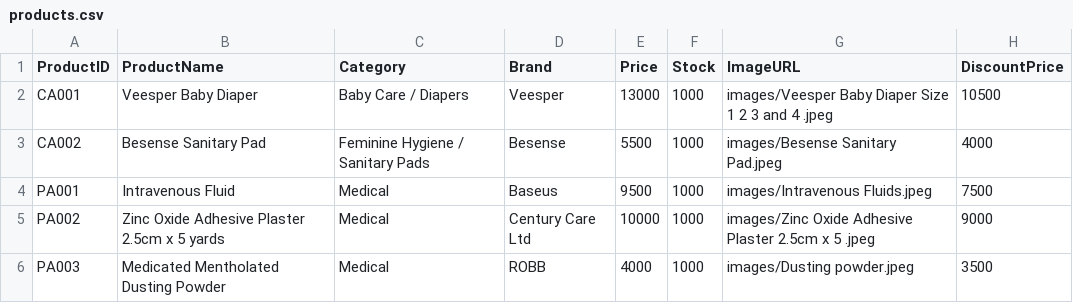
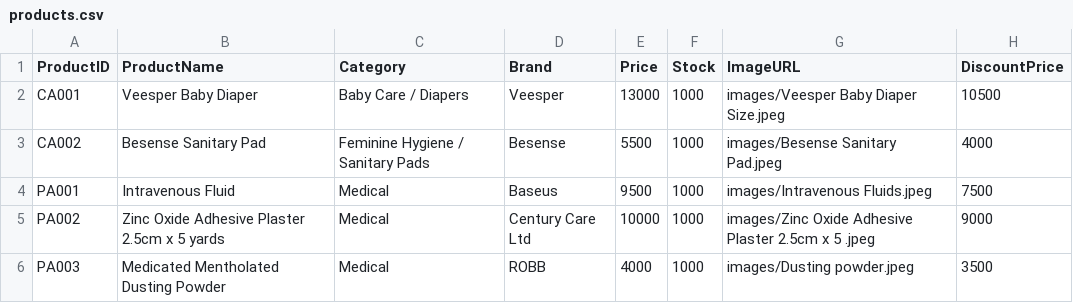
Before and after one commit to mystore19/Abu-Khadija-Medicine-Store, a CSV file: products.csv, drawn as a sheet.

Commit message:
Update products.csv

```diff
--- a/products.csv
+++ b/products.csv
@@ -1,3 +1,3 @@
 ProductID,ProductName,Category,Brand,Price,Stock,ImageURL,DiscountPrice
-CA001,Veesper Baby Diaper,Baby Care / Diapers,Veesper,13000,1000,images/Veesper Baby Diaper Size 1 2 3 and 4 .jpeg,10500
+CA001,Veesper Baby Diaper,Baby Care / Diapers,Veesper,13000,1000,images/Veesper Baby Diaper Size.jpeg,10500
 CA002, Besense Sanitary Pad,Feminine Hygiene / Sanitary Pads,Besense,5500,1000,images/Besense Sanitary Pad.jpeg,4000
```
